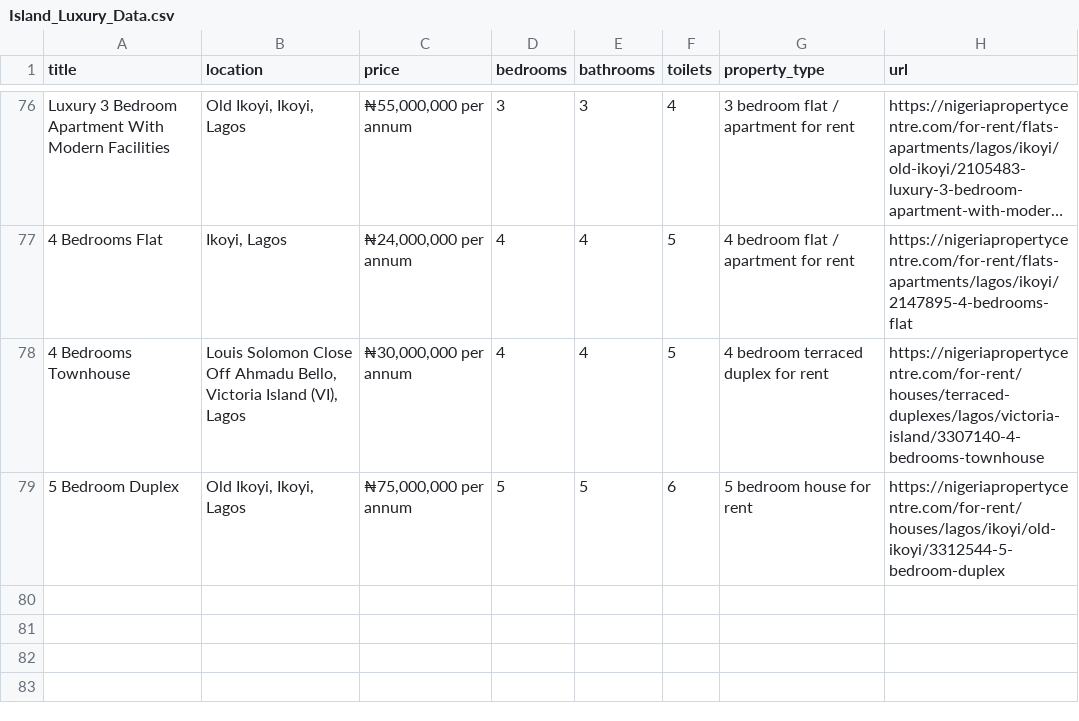
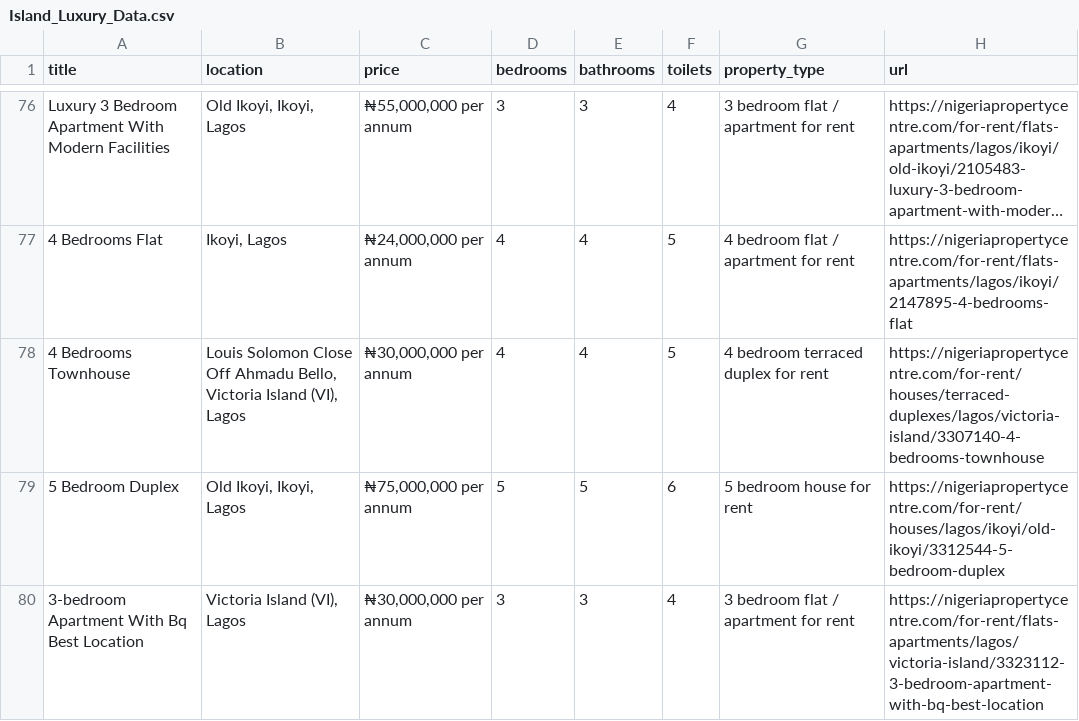
Before and after one commit to WisdomOfogba/Luxury-Island-Scrapper, a CSV file: Island_Luxury_Data.csv, drawn as a sheet; only a part is shown, gaps mark what is left out; long unchanged cells end in …; the diff names each change by its address in the sheet, - before the commit and + after, or states it on an @@ line.

```diff
--- a/Island_Luxury_Data.csv
+++ b/Island_Luxury_Data.csv
+row 80: 3-bedroom Apartment With Bq Best Location | Victoria Island (VI), Lagos | ₦30,000,000 per annum | 3 | 3 | 4 | 3 bedroom flat / apartment for rent | https://nigeriapropertycentre.com/for-rent/flats-apartments/lagos/victoria-island/3323112-3-bedroom-apartment-with-bq-best-location
```
Also changed, not shown: 1 other file.
